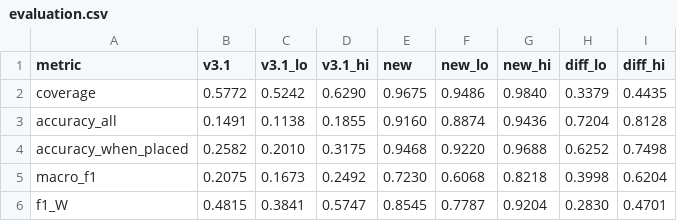
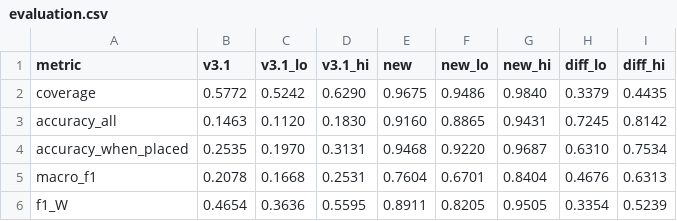
Before and after one commit to cpratapaneni-beep/LabAtlas-, a CSV file: ml/report/evaluation.csv, drawn as a sheet; only a part is shown; the diff covers the shown part only.

```diff
--- a/ml/report/evaluation.csv
+++ b/ml/report/evaluation.csv
@@ -2,5 +2,5 @@ metric,v3.1,v3.1_lo,v3.1_hi,new,new_lo,new_hi,diff_lo,diff_hi
 coverage,0.5772,0.5242,0.6290,0.9675,0.9486,0.9840,0.3379,0.4435
-accuracy_all,0.1491,0.1138,0.1855,0.9160,0.8874,0.9436,0.7204,0.8128
-accuracy_when_placed,0.2582,0.2010,0.3175,0.9468,0.9220,0.9688,0.6252,0.7498
-macro_f1,0.2075,0.1673,0.2492,0.7230,0.6068,0.8218,0.3998,0.6204
-f1_W,0.4815,0.3841,0.5747,0.8545,0.7787,0.9204,0.2830,0.4701
+accuracy_all,0.1463,0.1120,0.1830,0.9160,0.8865,0.9431,0.7245,0.8142
+accuracy_when_placed,0.2535,0.1970,0.3131,0.9468,0.9220,0.9687,0.6310,0.7534
+macro_f1,0.2078,0.1668,0.2531,0.7604,0.6701,0.8404,0.4676,0.6313
+f1_W,0.4654,0.3636,0.5595,0.8911,0.8205,0.9505,0.3354,0.5239
```
Also changed, not shown: 31 edited cells elsewhere in this file, ml/gold_labels.csv, ml/gold_labels_dept.csv, 15 other files.
